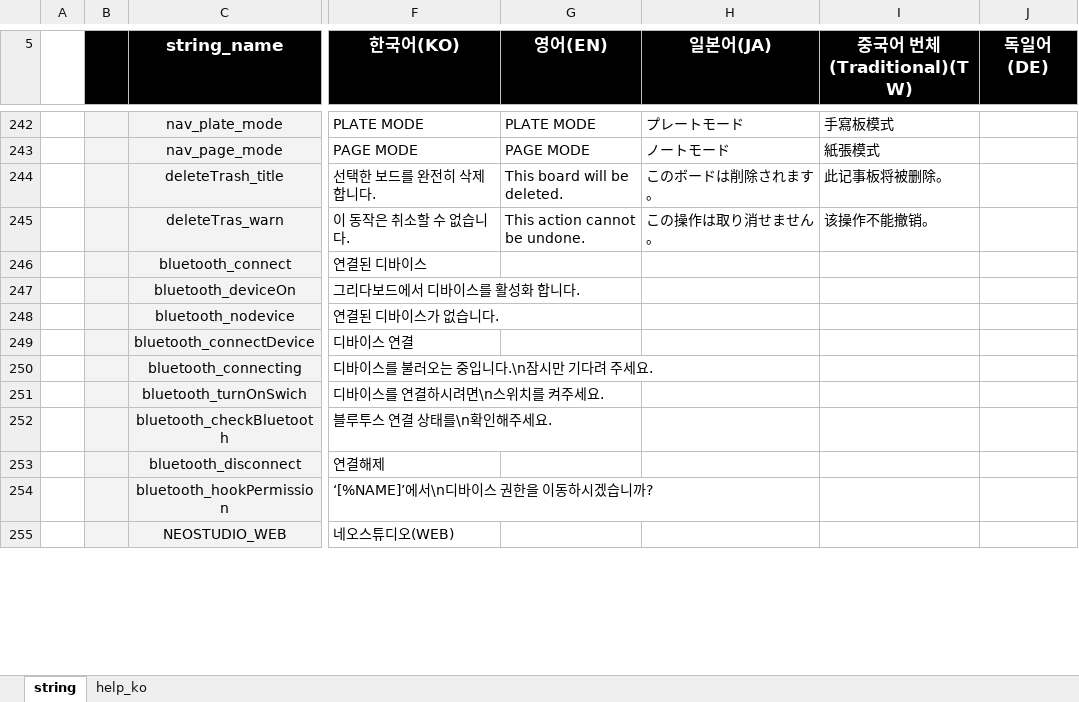
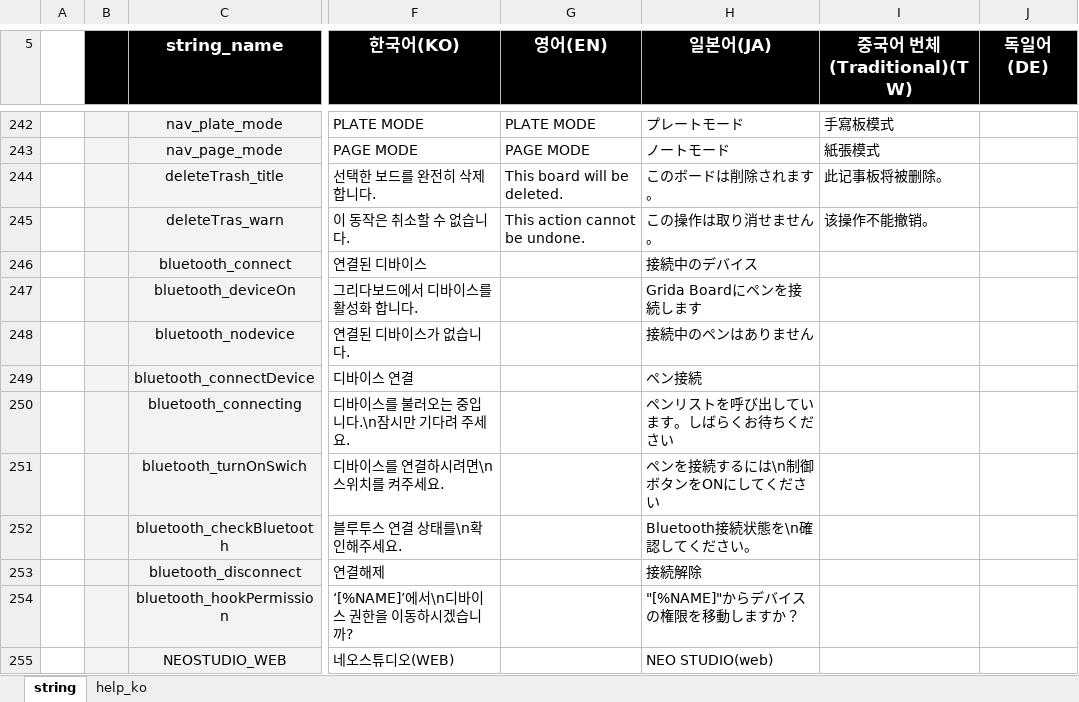
Before and after one commit to neostudio-team/GridaBoard2, an Excel workbook: src/GridaBoard/language/textData.xlsx, sheet string, drawn as a sheet; only a part is shown, gaps mark what is left out; values as stored, in another font and other column widths than the file's, no borders; charts and pictures not drawn; the diff covers the shown part only; the diff names each change by its address in the sheet, - before the commit and + after, or states it on an @@ line.

```diff
--- a/src/GridaBoard/language/textData.xlsx (sheet string)
+++ b/src/GridaBoard/language/textData.xlsx (sheet string)
-H246 (일본어(JA)): (empty)
+H246 (일본어(JA)): 接続中のデバイス
-H247 (일본어(JA)): (empty)
+H247 (일본어(JA)): Grida Boardにペンを接続します
-H248 (일본어(JA)): (empty)
+H248 (일본어(JA)): 接続中のペンはありません
-H249 (일본어(JA)): (empty)
+H249 (일본어(JA)): ペン接続
-H250 (일본어(JA)): (empty)
+H250 (일본어(JA)): ペンリストを呼び出しています。しばらくお待ちください
-H251 (일본어(JA)): (empty)
+H251 (일본어(JA)): ペンを接続するには\n制御ボタンをONにしてください
-H252 (일본어(JA)): (empty)
+H252 (일본어(JA)): Bluetooth接続状態を\n確認してください。
-H253 (일본어(JA)): (empty)
+H253 (일본어(JA)): 接続解除
-H254 (일본어(JA)): (empty)
+H254 (일본어(JA)): "[%NAME]"からデバイスの権限を移動しますか？
-H255 (일본어(JA)): (empty)
+H255 (일본어(JA)): NEO STUDIO(web)
```
Also changed, not shown: 3 added rows and 5 edited cells elsewhere in this sheet, 5 other files.
